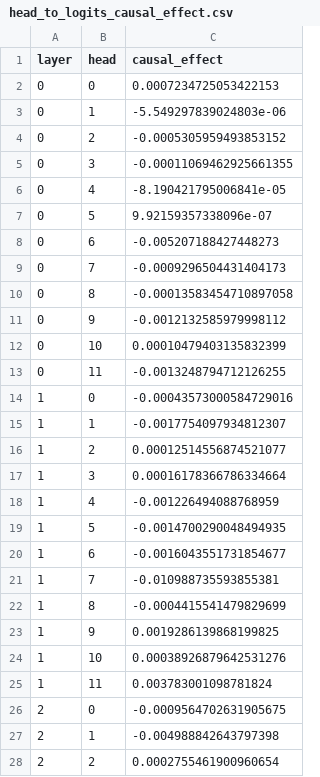
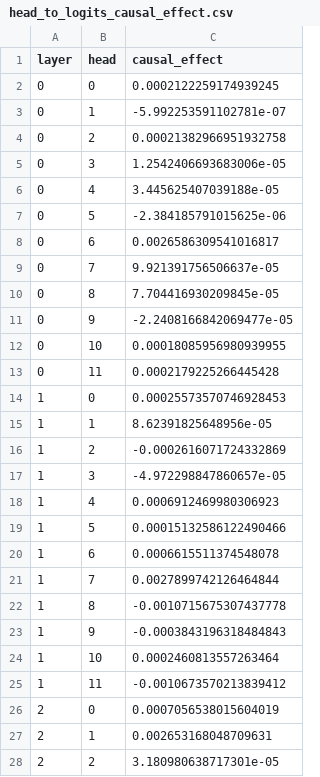
Before and after one commit to sankaranv/indirect-object-identification, a CSV file: results/name_movers/head_to_logits_causal_effect.csv, drawn as a sheet; only a part is shown; the diff covers the shown part only.

```diff
--- a/results/name_movers/head_to_logits_causal_effect.csv
+++ b/results/name_movers/head_to_logits_causal_effect.csv
@@ -1,28 +1,28 @@
 layer,head,causal_effect
-0,0,0.0007234725053422153
-0,1,-5.549297839024803e-06
-0,2,-0.0005305959493853152
-0,3,-0.00011069462925661355
-0,4,-8.190421795006841e-05
-0,5,9.92159357338096e-07
-0,6,-0.005207188427448273
-0,7,-0.0009296504431404173
-0,8,-0.00013583454710897058
-0,9,-0.0012132585979998112
-0,10,0.00010479403135832399
-0,11,-0.0013248794712126255
-1,0,-0.00043573000584729016
-1,1,-0.0017754097934812307
-1,2,0.00012514556874521077
-1,3,0.00016178366786334664
-1,4,-0.001226494088768959
-1,5,-0.0014700290048494935
-1,6,-0.0016043551731854677
-1,7,-0.010988735593855381
-1,8,-0.0004415541479829699
-1,9,0.0019286139868199825
-1,10,0.00038926879642531276
-1,11,0.003783001098781824
-2,0,-0.0009564702631905675
-2,1,-0.004988842643797398
-2,2,0.0002755461900960654
+0,0,0.0002122259174939245
+0,1,-5.992253591102781e-07
+0,2,0.00021382966951932758
+0,3,1.2542406693683006e-05
+0,4,3.445625407039188e-05
+0,5,-2.384185791015625e-06
+0,6,0.0026586309541016817
+0,7,9.921391756506637e-05
+0,8,7.704416930209845e-05
+0,9,-2.2408166842069477e-05
+0,10,0.00018085956980939955
+0,11,0.0002179225266445428
+1,0,0.00025573570746928453
+1,1,8.62391825648956e-05
+1,2,-0.0002616071724332869
+1,3,-4.972298847860657e-05
+1,4,0.0006912469980306923
+1,5,0.00015132586122490466
+1,6,0.0006615511374548078
+1,7,0.0027899742126464844
+1,8,-0.0010715675307437778
+1,9,-0.0003843196318484843
+1,10,0.0002460813557263464
+1,11,-0.0010673570213839412
+2,0,0.0007056538015604019
+2,1,0.002653168048709631
+2,2,3.180980638717301e-05
```
Also changed, not shown: 117 edited cells elsewhere in this file, 5 other files.
